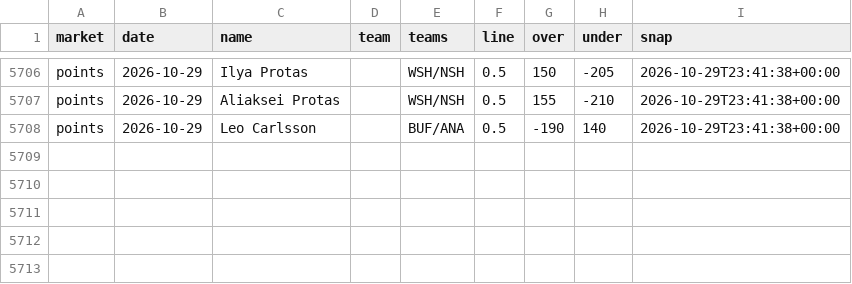
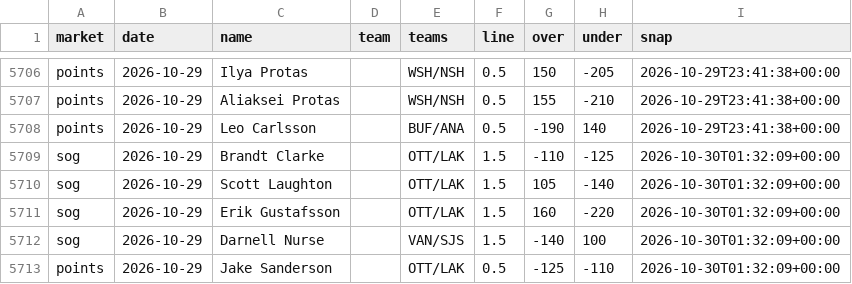
Before and after one commit to quinnrob11-sketch/qrob-nhl-goalie-model, a CSV file: model/data/dk_prices.csv, drawn as a sheet; only a part is shown, gaps mark what is left out.

```diff
--- a/model/data/dk_prices.csv
+++ b/model/data/dk_prices.csv
@@ -5708 +5708,6 @@ points,2026-10-29,Aliaksei Protas,,WSH/NSH,0.5,155,-210,2026-10-29T23:41:38+00:0
 points,2026-10-29,Leo Carlsson,,BUF/ANA,0.5,-190,140,2026-10-29T23:41:38+00:00
+sog,2026-10-29,Brandt Clarke,,OTT/LAK,1.5,-110,-125,2026-10-30T01:32:09+00:00
+sog,2026-10-29,Scott Laughton,,OTT/LAK,1.5,105,-140,2026-10-30T01:32:09+00:00
+sog,2026-10-29,Erik Gustafsson,,OTT/LAK,1.5,160,-220,2026-10-30T01:32:09+00:00
+sog,2026-10-29,Darnell Nurse,,VAN/SJS,1.5,-140,100,2026-10-30T01:32:09+00:00
+points,2026-10-29,Jake Sanderson,,OTT/LAK,0.5,-125,-110,2026-10-30T01:32:09+00:00
```
Also changed, not shown: 4 other files.
